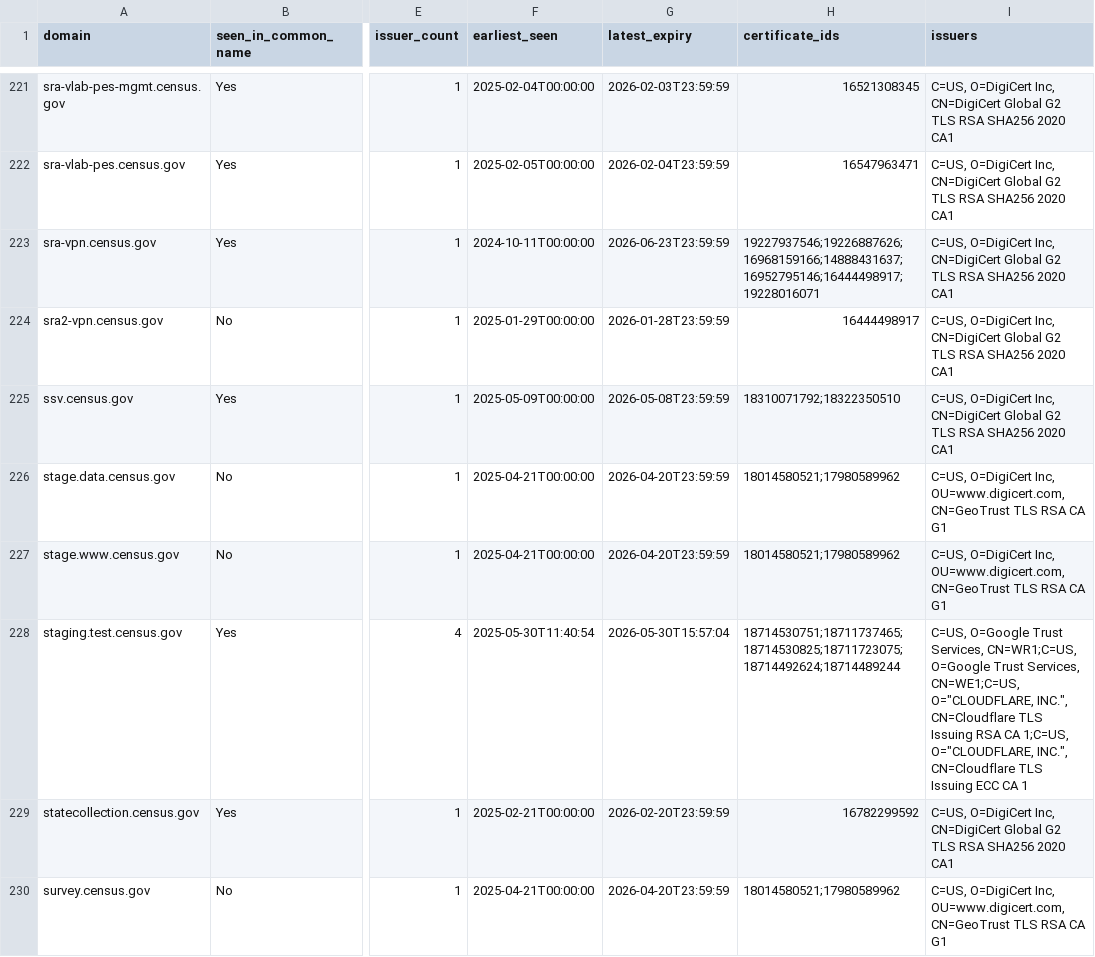
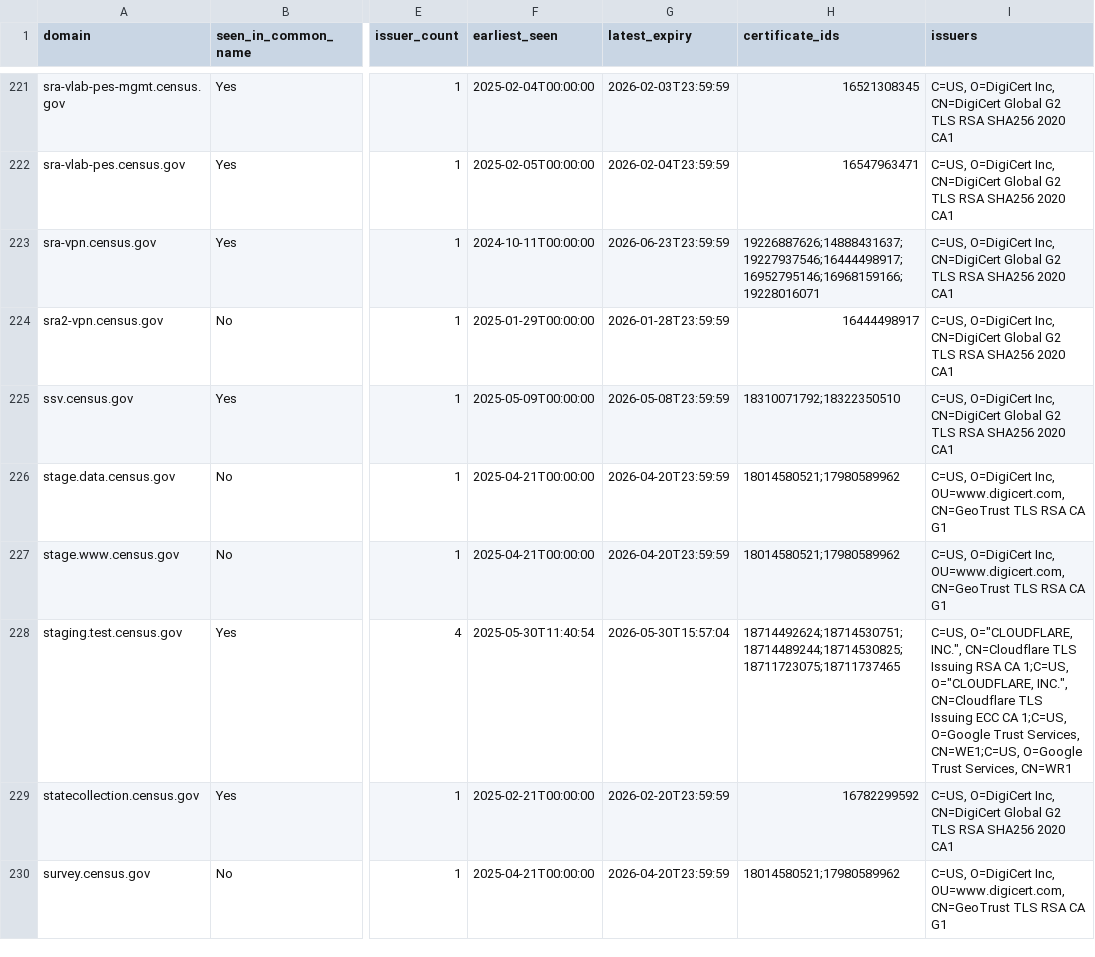
Before and after one commit to fartbagxp/gov-domains, a CSV file: data/csv/domain.census.gov.csv, drawn as a sheet; only a part is shown, gaps mark what is left out; the diff covers the shown part only; the diff names each change by its address in the sheet, - before the commit and + after, or states it on an @@ line.

```diff
--- a/data/csv/domain.census.gov.csv
+++ b/data/csv/domain.census.gov.csv
-H223 (certificate_ids): 19227937546;19226887626;16968159166;14888431637;16952795146;16444498917;19228016071
+H223 (certificate_ids): 19226887626;14888431637;19227937546;16444498917;16952795146;16968159166;19228016071
-H228 (certificate_ids): 18714530751;18711737465;18714530825;18711723075;18714492624;18714489244
+H228 (certificate_ids): 18714492624;18714530751;18714489244;18714530825;18711723075;18711737465
-I228 (issuers): C=US, O=Google Trust Services, CN=WR1;C=US, O=Google Trust Services, CN=WE1;C=US, O="CLOUDFLARE, INC.", CN=Cloudflare TLS Issuing RSA CA 1;C=US, O="CLOUDFLARE, INC.", CN=Cloudflare TLS Issuing ECC CA 1
+I228 (issuers): C=US, O="CLOUDFLARE, INC.", CN=Cloudflare TLS Issuing RSA CA 1;C=US, O="CLOUDFLARE, INC.", CN=Cloudflare TLS Issuing ECC CA 1;C=US, O=Google Trust Services, CN=WE1;C=US, O=Google Trust Services, CN=WR1
```
Also changed, not shown: 98 edited cells elsewhere in this file, data/csv/domain.dhs.gov.csv, data/csv/domain.faa.gov.csv, 20 other files.
